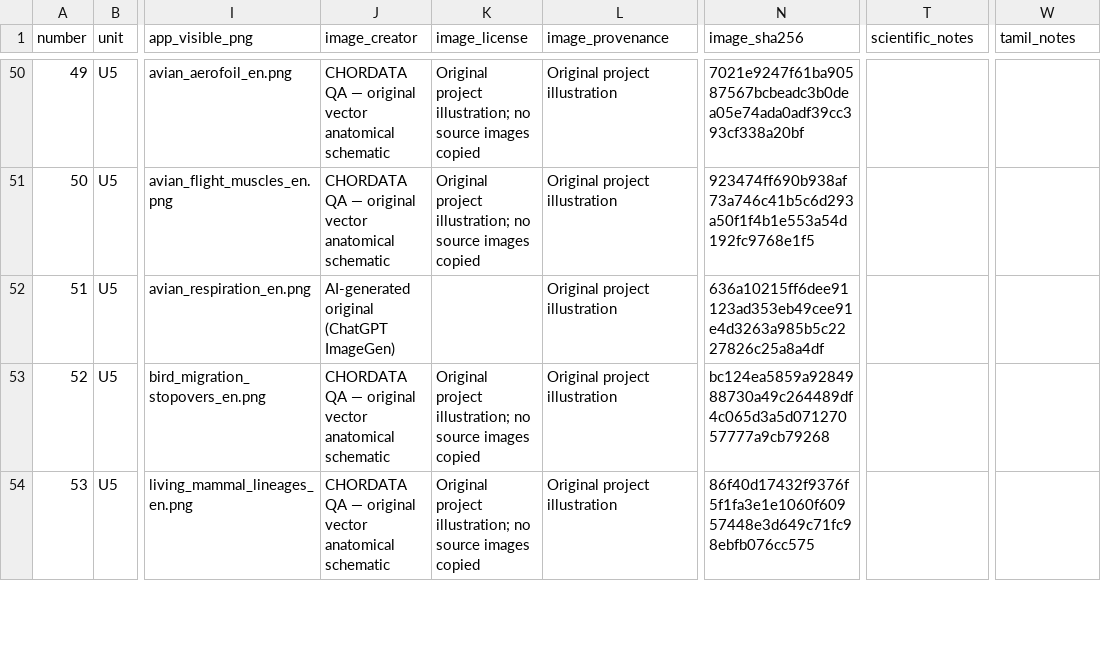
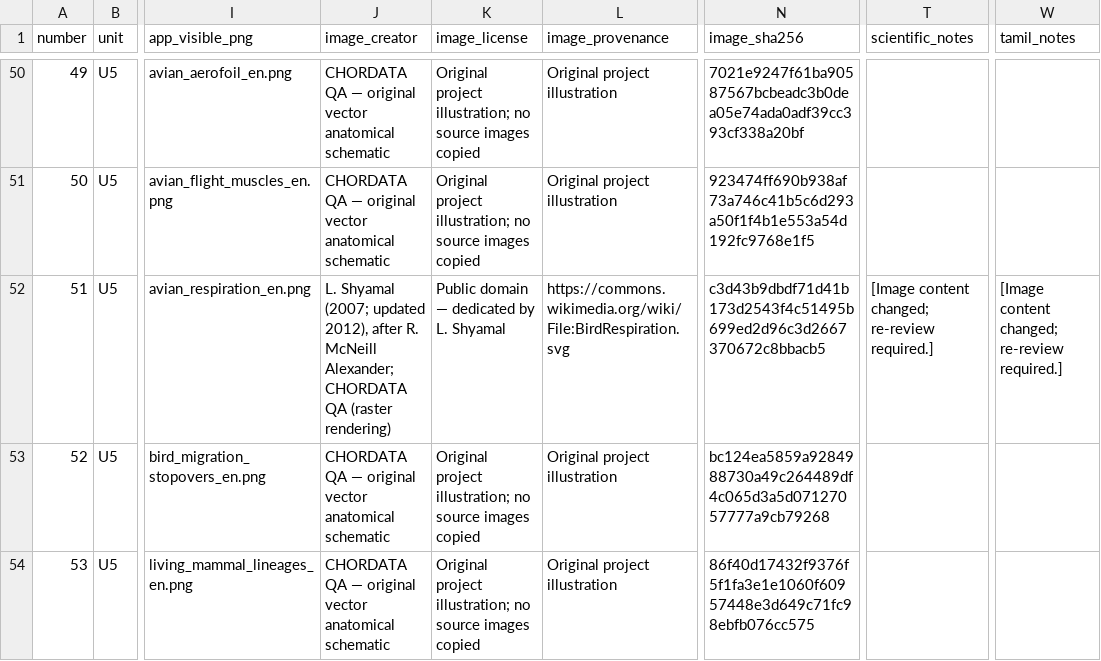
Before and after one commit to rameshgascngl-create/Chordata, a CSV file: docs/FIGURE_REVIEW_REGISTER_64.csv, drawn as a sheet; only a part is shown, gaps mark what is left out; the diff names each change by its address in the sheet, - before the commit and + after, or states it on an @@ line.

```diff
--- a/docs/FIGURE_REVIEW_REGISTER_64.csv
+++ b/docs/FIGURE_REVIEW_REGISTER_64.csv
-J52 (image_creator): AI-generated original (ChatGPT ImageGen)
+J52 (image_creator): L. Shyamal (2007; updated 2012), after R. McNeill Alexander; CHORDATA QA (raster rendering)
-K52 (image_license): (empty)
+K52 (image_license): Public domain — dedicated by L. Shyamal
-L52 (image_provenance): Original project illustration
+L52 (image_provenance): https://commons.wikimedia.org/wiki/File:BirdRespiration.svg
-N52 (image_sha256): 636a10215ff6dee91123ad353eb49cee91e4d3263a985b5c2227826c25a8a4df
+N52 (image_sha256): c3d43b9dbdf71d41b173d2543f4c51495b699ed2d96c3d2667370672c8bbacb5
-T52 (scientific_notes): (empty)
+T52 (scientific_notes): [Image content changed; re-review required.]
-W52 (tamil_notes): (empty)
+W52 (tamil_notes): [Image content changed; re-review required.]
```
Also changed, not shown: docs/figure-coverage.tsv, 4 other files.
